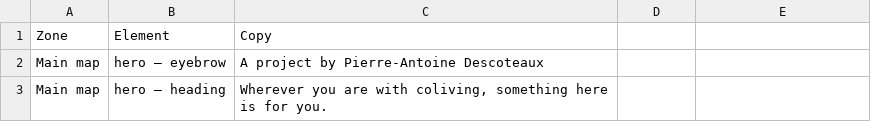
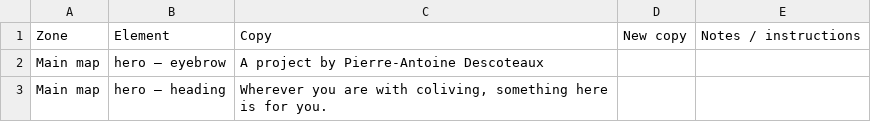
Before and after one commit to pierreantoinedescoteaux-ui/ourcoliving, a CSV file: LANDING-COPY.csv, drawn as a sheet; only a part is shown; the diff names each change by its address in the sheet, - before the commit and + after, or states it on an @@ line.

```diff
--- a/LANDING-COPY.csv
+++ b/LANDING-COPY.csv
-D1: (empty)
+D1: New copy
-E1: (empty)
+E1: Notes / instructions
```
Also changed, not shown: 30 other files.
